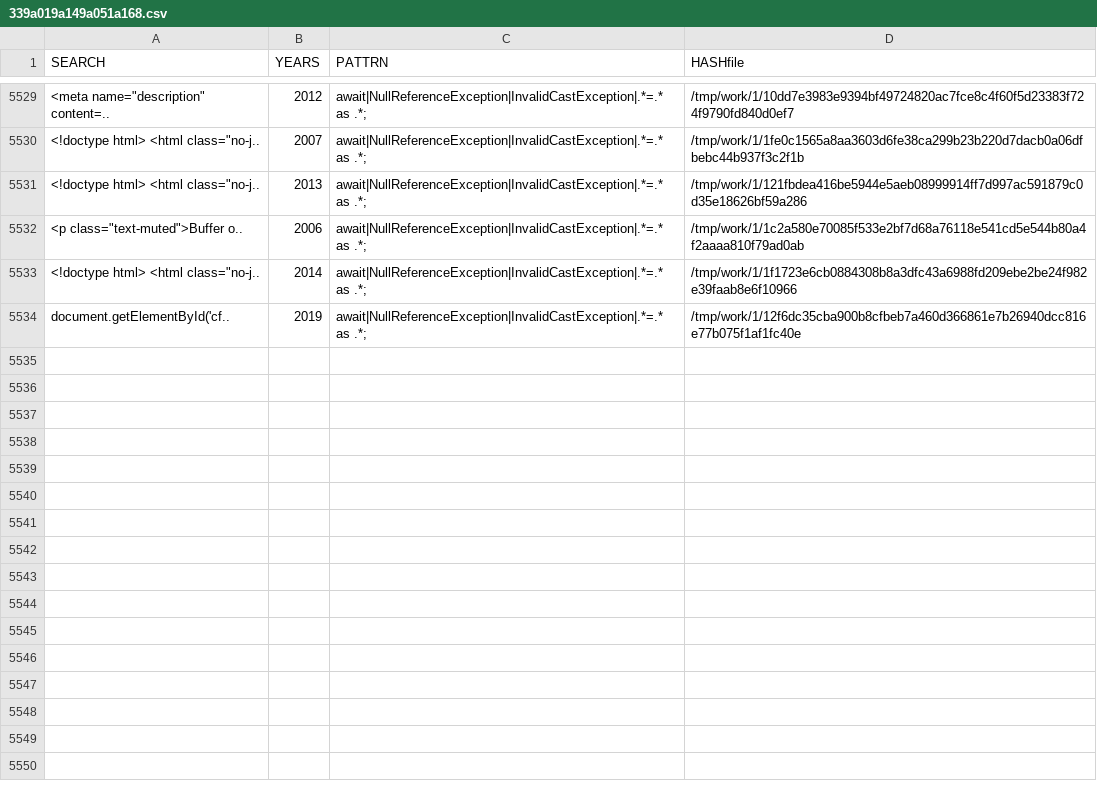
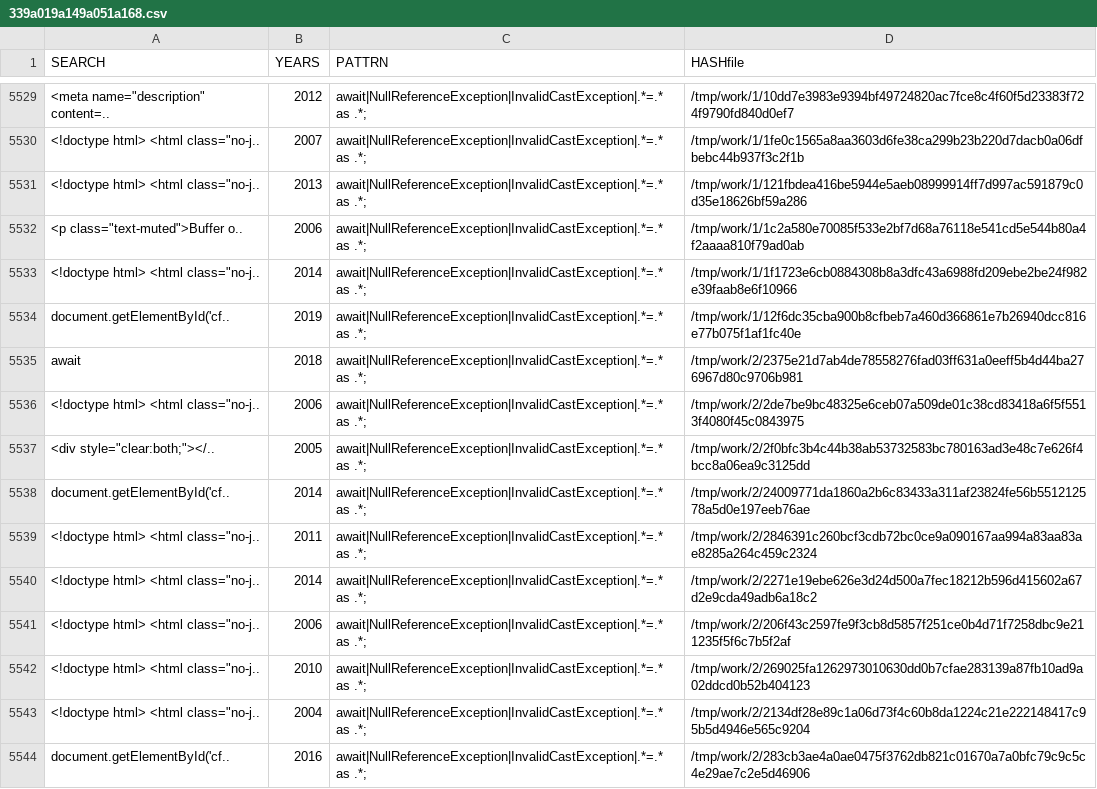
Before and after one commit to gergimentr/finder, a CSV file: results/339a019a149a051a168.csv, drawn as a sheet; only a part is shown, gaps mark what is left out; the diff names each change by its address in the sheet, - before the commit and + after, or states it on an @@ line.

```diff
--- a/results/339a019a149a051a168.csv
+++ b/results/339a019a149a051a168.csv
+row 5535: await | 2018 | await|NullReferenceException|InvalidCastException|.*=.* as .*; | /tmp/work/2/2375e21d7ab4de78558276fad03ff631a0eeff5b4d44ba276967d80c9706b981
+row 5536: <!doctype html> <html class="no-j.. | 2006 | await|NullReferenceException|InvalidCastException|.*=.* as .*; | /tmp/work/2/2de7be9bc48325e6ceb07a509de01c38cd83418a6f5f5513f4080f45c0843975
+row 5537: <div style="clear:both;"></.. | 2005 | await|NullReferenceException|InvalidCastException|.*=.* as .*; | /tmp/work/2/2f0bfc3b4c44b38ab53732583bc780163ad3e48c7e626f4bcc8a06ea9c3125dd
+row 5538: document.getElementById('cf.. | 2014 | await|NullReferenceException|InvalidCastException|.*=.* as .*; | /tmp/work/2/24009771da1860a2b6c83433a311af23824fe56b551212578a5d0e197eeb76ae
+row 5539: <!doctype html> <html class="no-j.. | 2011 | await|NullReferenceException|InvalidCastException|.*=.* as .*; | /tmp/work/2/2846391c260bcf3cdb72bc0ce9a090167aa994a83aa83ae8285a264c459c2324
+row 5540: <!doctype html> <html class="no-j.. | 2014 | await|NullReferenceException|InvalidCastException|.*=.* as .*; | /tmp/work/2/2271e19ebe626e3d24d500a7fec18212b596d415602a67d2e9cda49adb6a18c2
+row 5541: <!doctype html> <html class="no-j.. | 2006 | await|NullReferenceException|InvalidCastException|.*=.* as .*; | /tmp/work/2/206f43c2597fe9f3cb8d5857f251ce0b4d71f7258dbc9e211235f5f6c7b5f2af
+row 5542: <!doctype html> <html class="no-j.. | 2010 | await|NullReferenceException|InvalidCastException|.*=.* as .*; | /tmp/work/2/269025fa1262973010630dd0b7cfae283139a87fb10ad9a02ddcd0b52b404123
+row 5543: <!doctype html> <html class="no-j.. | 2004 | await|NullReferenceException|InvalidCastException|.*=.* as .*; | /tmp/work/2/2134df28e89c1a06d73f4c60b8da1224c21e222148417c95b5d4946e565c9204
+row 5544: document.getElementById('cf.. | 2016 | await|NullReferenceException|InvalidCastException|.*=.* as .*; | /tmp/work/2/283cb3ae4a0ae0475f3762db821c01670a7a0bfc79c9c5c4e29ae7c2e5d46906
```
Also changed, not shown: results/365v3114.csv, results/530v6093.csv, 11 other files.
